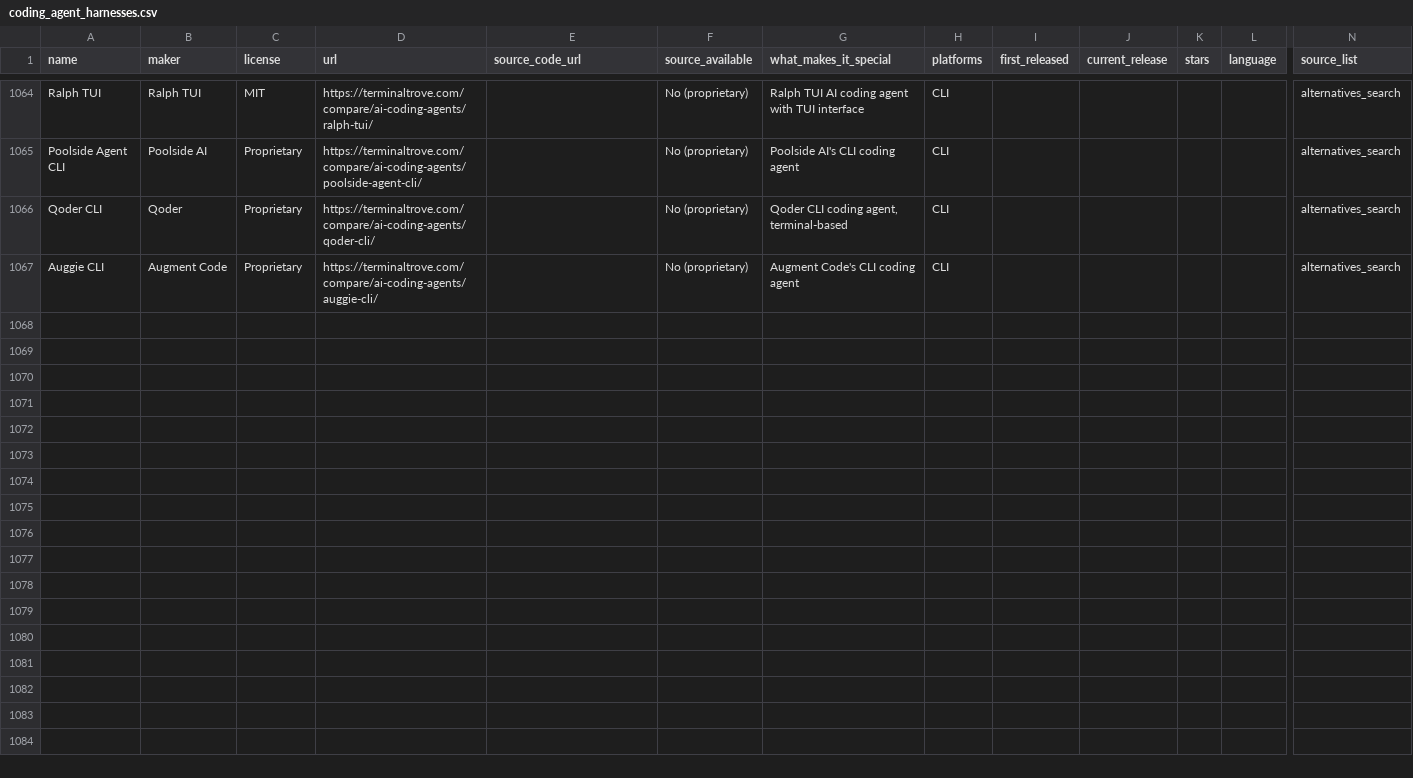
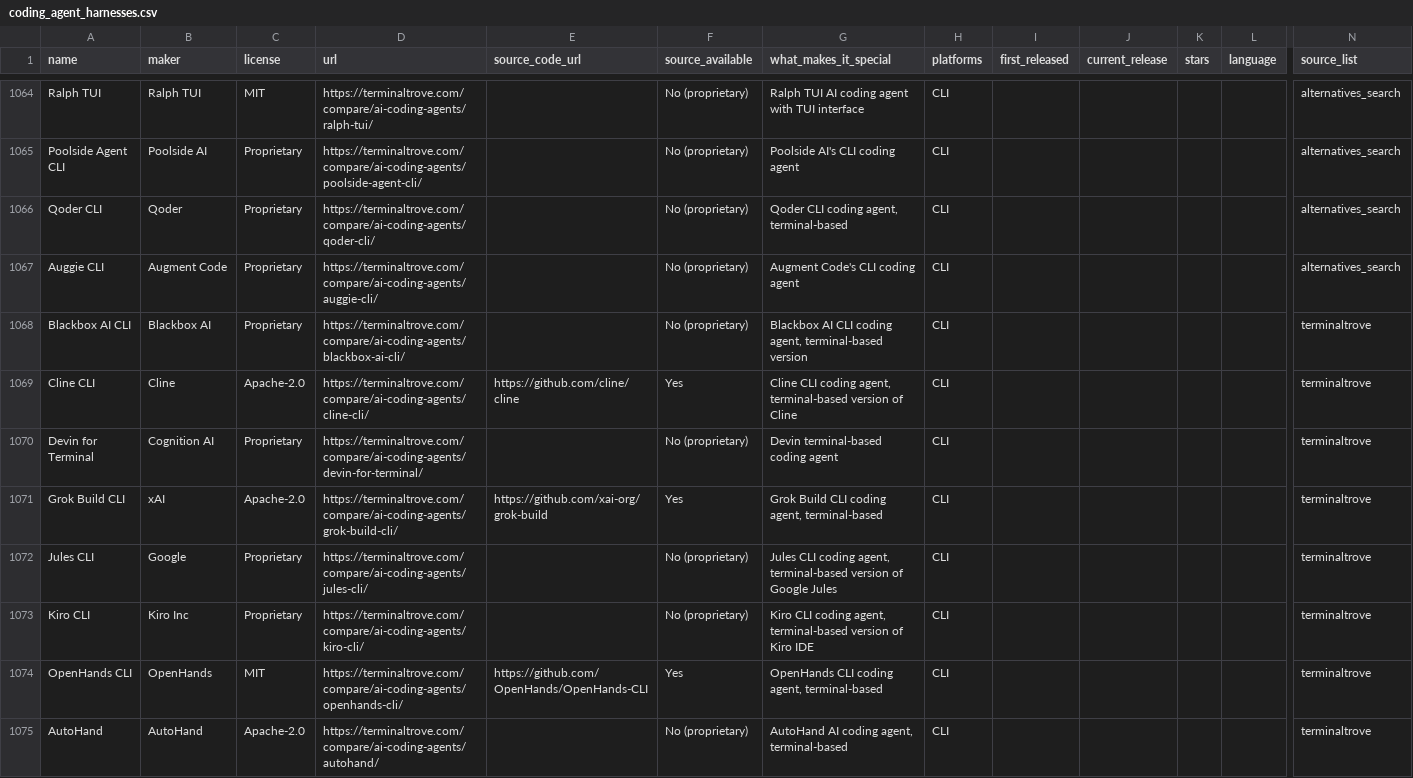
Before and after one commit to prime-radiant-inc/alltheagents.org, a CSV file: coding_agent_harnesses.csv, drawn as a sheet; only a part is shown, gaps mark what is left out; rows hold the shown columns only; the diff names each change by its address in the sheet, - before the commit and + after, or states it on an @@ line.

Commit message:
Add TerminalTrove CLI variants: Blackbox AI CLI, Cline CLI, Devin for Terminal, etc.
New: Blackbox AI CLI, Cline CLI, Devin for Terminal, Grok Build CLI,
Jules CLI, Kiro CLI, OpenHands CLI, AutoHand

Total: 1074 coding agent harnesses

```diff
--- a/coding_agent_harnesses.csv
+++ b/coding_agent_harnesses.csv
+row 1068: Blackbox AI CLI | Blackbox AI | Proprietary | https://terminaltrove.com/compare/ai-coding-agents/blackbox-ai-cli/ |  | No (proprietary) | Blackbox AI CLI coding agent, terminal-based version | CLI |  |  |  |  | terminaltrove
+row 1069: Cline CLI | Cline | Apache-2.0 | https://terminaltrove.com/compare/ai-coding-agents/cline-cli/ | https://github.com/cline/cline | Yes | Cline CLI coding agent, terminal-based version of Cline | CLI |  |  |  |  | terminaltrove
+row 1070: Devin for Terminal | Cognition AI | Proprietary | https://terminaltrove.com/compare/ai-coding-agents/devin-for-terminal/ |  | No (proprietary) | Devin terminal-based coding agent | CLI |  |  |  |  | terminaltrove
+row 1071: Grok Build CLI | xAI | Apache-2.0 | https://terminaltrove.com/compare/ai-coding-agents/grok-build-cli/ | https://github.com/xai-org/grok-build | Yes | Grok Build CLI coding agent, terminal-based | CLI |  |  |  |  | terminaltrove
+row 1072: Jules CLI | Google | Proprietary | https://terminaltrove.com/compare/ai-coding-agents/jules-cli/ |  | No (proprietary) | Jules CLI coding agent, terminal-based version of Google Jules | CLI |  |  |  |  | terminaltrove
+row 1073: Kiro CLI | Kiro Inc | Proprietary | https://terminaltrove.com/compare/ai-coding-agents/kiro-cli/ |  | No (proprietary) | Kiro CLI coding agent, terminal-based version of Kiro IDE | CLI |  |  |  |  | terminaltrove
+row 1074: OpenHands CLI | OpenHands | MIT | https://terminaltrove.com/compare/ai-coding-agents/openhands-cli/ | https://github.com/OpenHands/OpenHands-CLI | Yes | OpenHands CLI coding agent, terminal-based | CLI |  |  |  |  | terminaltrove
+row 1075: AutoHand | AutoHand | Apache-2.0 | https://terminaltrove.com/compare/ai-coding-agents/autohand/ |  | No (proprietary) | AutoHand AI coding agent, terminal-based | CLI |  |  |  |  | terminaltrove
```
Also changed, not shown: coding_agent_harnesses.tsv, 2 other files.
